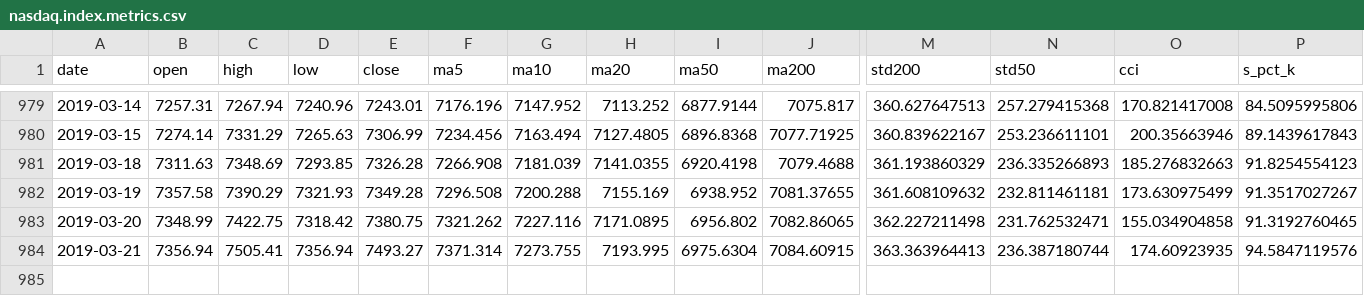
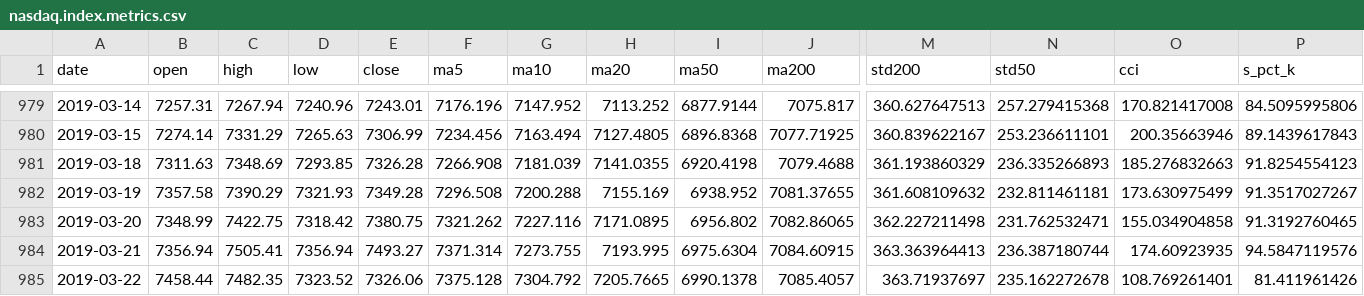
Before and after one commit to zhaoy99/outputs, a CSV file: nasdaq/nasdaq.index.metrics.csv, drawn as a sheet; only a part is shown, gaps mark what is left out; rows hold the shown columns only; the diff names each change by its address in the sheet, - before the commit and + after, or states it on an @@ line.

```diff
--- a/nasdaq/nasdaq.index.metrics.csv
+++ b/nasdaq/nasdaq.index.metrics.csv
+row 985: 2019-03-22 | 7458.44 | 7482.35 | 7323.52 | 7326.06 | 7375.128 | 7304.792 | 7205.7665 | 6990.1378 | 7085.4057 | 363.71937697 | 235.162272678 | 108.769261401 | 81.411961426
```
Also changed, not shown: nasdaq/nasdaq.2018-01-01.rtn.csv, nasdaq/nasdaq.index.trend.csv, 4 other files.
